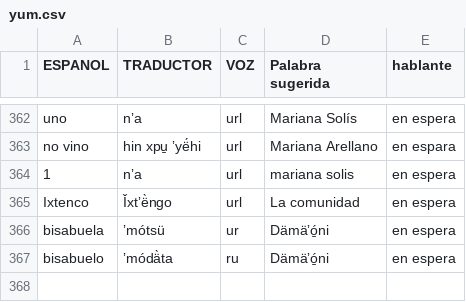
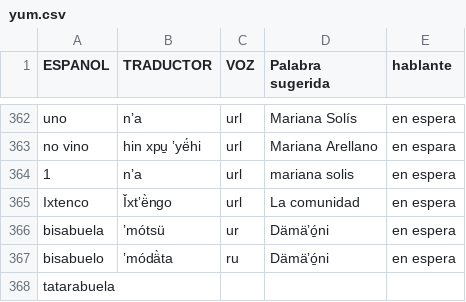
Before and after one commit to damaonihokani-cyber/diccionario, a CSV file: yum.csv, drawn as a sheet; only a part is shown, gaps mark what is left out.

Commit message:
Actualización con BOM UTF-8 para Ñaño Otomí - 2026-09-23T15:54:56.957Z

```diff
--- a/yum.csv
+++ b/yum.csv
@@ -367 +367,2 @@ bisabuela 	ʼmótsü	ur	Dämäʼó̱ni 	en espera
 bisabuelo	ʼmódä̀ta 	ru	Dämäʼó̱ni 	en espera
+tatarabuela				
```
